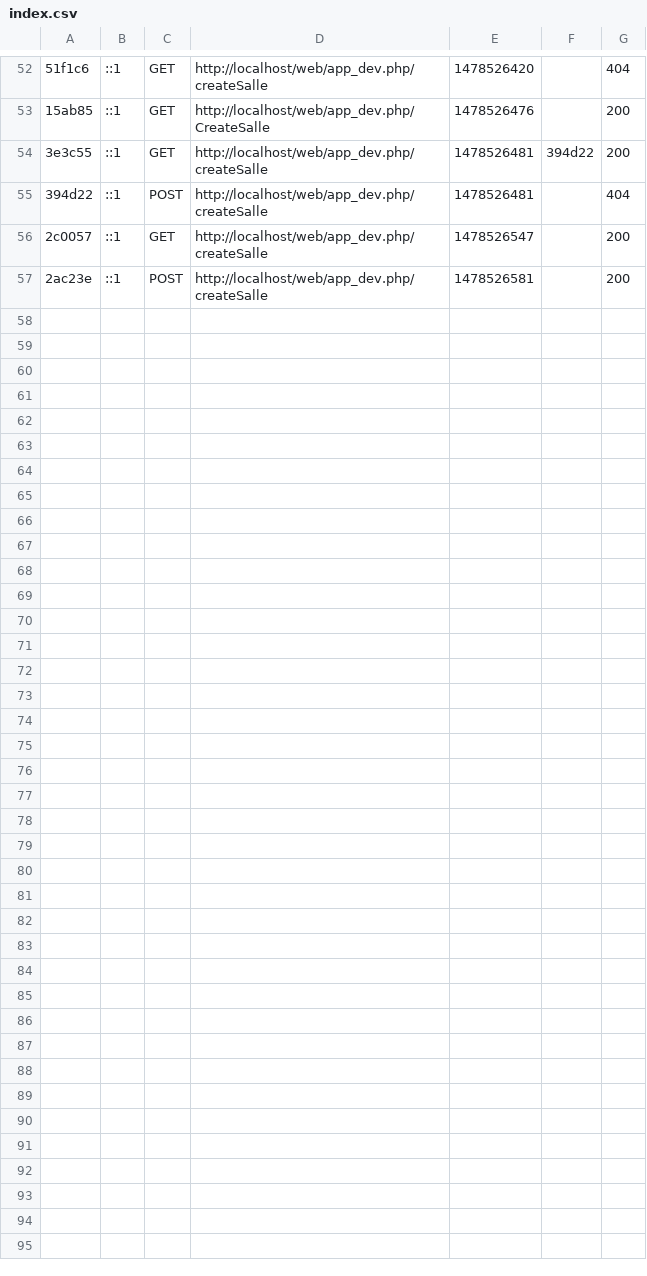
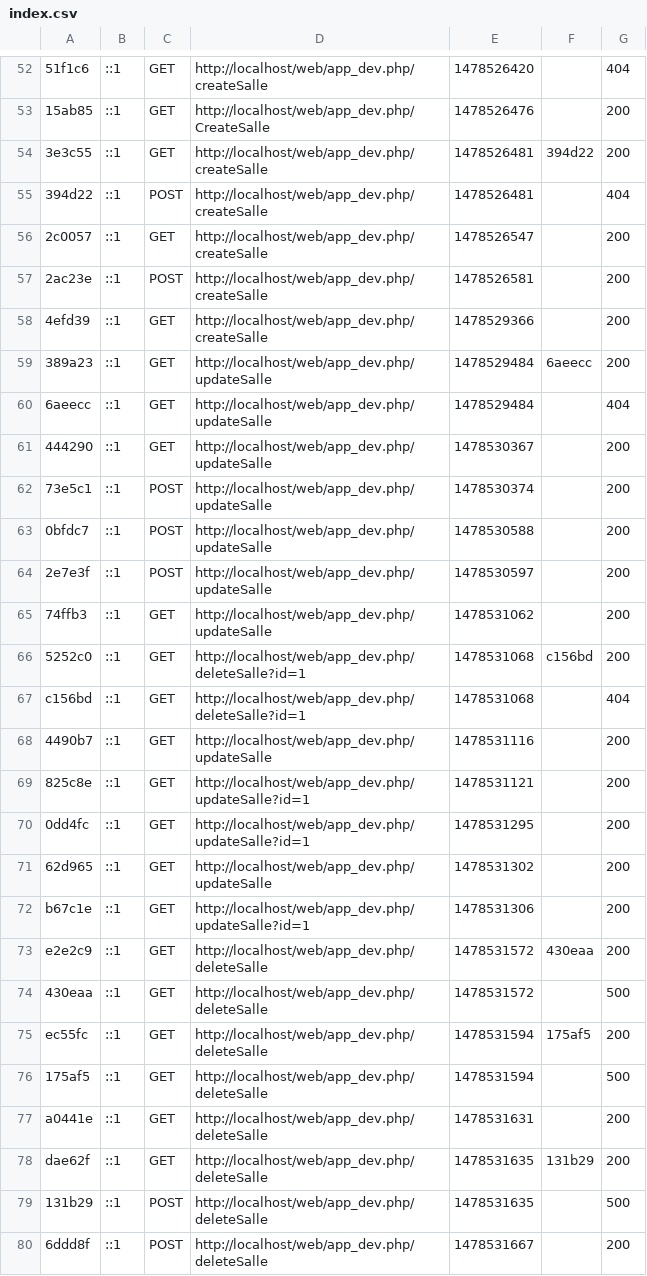
Before and after one commit to dinesh1996/BouletsProject, a CSV file: BouletsProject/var/cache/dev/profiler/index.csv, drawn as a sheet; only a part is shown, gaps mark what is left out; the diff names each change by its address in the sheet, - before the commit and + after, or states it on an @@ line.

Commit message:
Encore un petit soucis avec le delete

```diff
--- a/BouletsProject/var/cache/dev/profiler/index.csv
+++ b/BouletsProject/var/cache/dev/profiler/index.csv
+row 58: 4efd39 | ::1 | GET | http://localhost/web/app_dev.php/createSalle | 1478529366 |  | 200
+row 59: 389a23 | ::1 | GET | http://localhost/web/app_dev.php/updateSalle | 1478529484 | 6aeecc | 200
+row 60: 6aeecc | ::1 | GET | http://localhost/web/app_dev.php/updateSalle | 1478529484 |  | 404
+row 61: 444290 | ::1 | GET | http://localhost/web/app_dev.php/updateSalle | 1478530367 |  | 200
+row 62: 73e5c1 | ::1 | POST | http://localhost/web/app_dev.php/updateSalle | 1478530374 |  | 200
+row 63: 0bfdc7 | ::1 | POST | http://localhost/web/app_dev.php/updateSalle | 1478530588 |  | 200
+row 64: 2e7e3f | ::1 | POST | http://localhost/web/app_dev.php/updateSalle | 1478530597 |  | 200
+row 65: 74ffb3 | ::1 | GET | http://localhost/web/app_dev.php/updateSalle | 1478531062 |  | 200
+row 66: 5252c0 | ::1 | GET | http://localhost/web/app_dev.php/deleteSalle?id=1 | 1478531068 | c156bd | 200
+row 67: c156bd | ::1 | GET | http://localhost/web/app_dev.php/deleteSalle?id=1 | 1478531068 |  | 404
+row 68: 4490b7 | ::1 | GET | http://localhost/web/app_dev.php/updateSalle | 1478531116 |  | 200
+row 69: 825c8e | ::1 | GET | http://localhost/web/app_dev.php/updateSalle?id=1 | 1478531121 |  | 200
+row 70: 0dd4fc | ::1 | GET | http://localhost/web/app_dev.php/updateSalle?id=1 | 1478531295 |  | 200
+row 71: 62d965 | ::1 | GET | http://localhost/web/app_dev.php/updateSalle | 1478531302 |  | 200
+row 72: b67c1e | ::1 | GET | http://localhost/web/app_dev.php/updateSalle?id=1 | 1478531306 |  | 200
+row 73: e2e2c9 | ::1 | GET | http://localhost/web/app_dev.php/deleteSalle | 1478531572 | 430eaa | 200
+row 74: 430eaa | ::1 | GET | http://localhost/web/app_dev.php/deleteSalle | 1478531572 |  | 500
+row 75: ec55fc | ::1 | GET | http://localhost/web/app_dev.php/deleteSalle | 1478531594 | 175af5 | 200
+row 76: 175af5 | ::1 | GET | http://localhost/web/app_dev.php/deleteSalle | 1478531594 |  | 500
+row 77: a0441e | ::1 | GET | http://localhost/web/app_dev.php/deleteSalle | 1478531631 |  | 200
+row 78: dae62f | ::1 | GET | http://localhost/web/app_dev.php/deleteSalle | 1478531635 | 131b29 | 200
+row 79: 131b29 | ::1 | POST | http://localhost/web/app_dev.php/deleteSalle | 1478531635 |  | 500
+row 80: 6ddd8f | ::1 | POST | http://localhost/web/app_dev.php/deleteSalle | 1478531667 |  | 200
```
Also changed, not shown: 41 other files.
